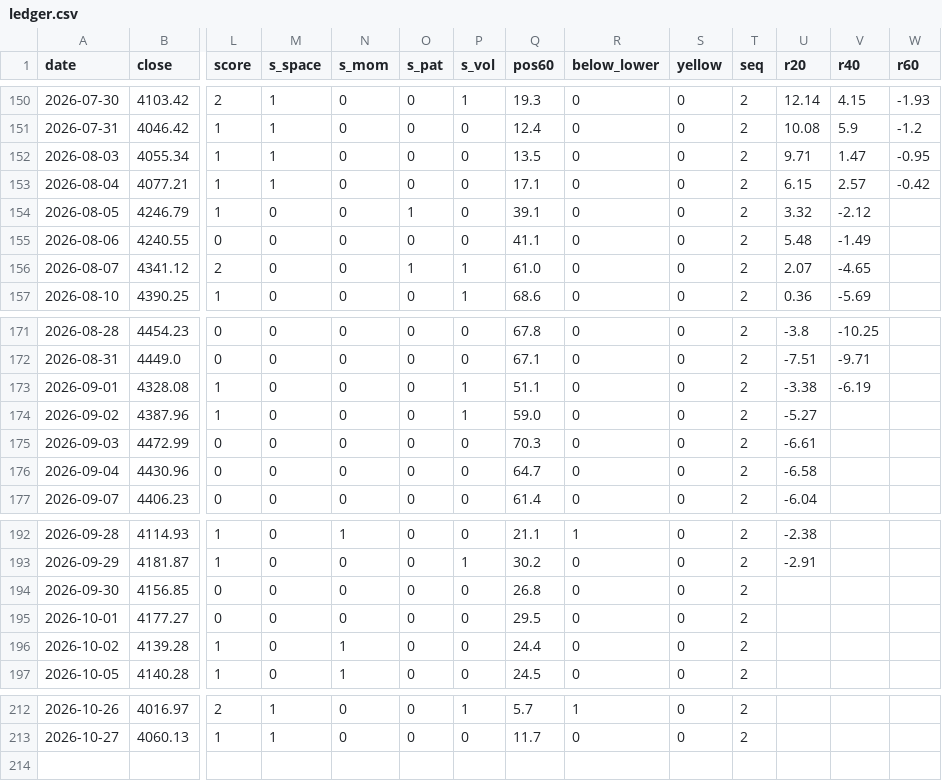
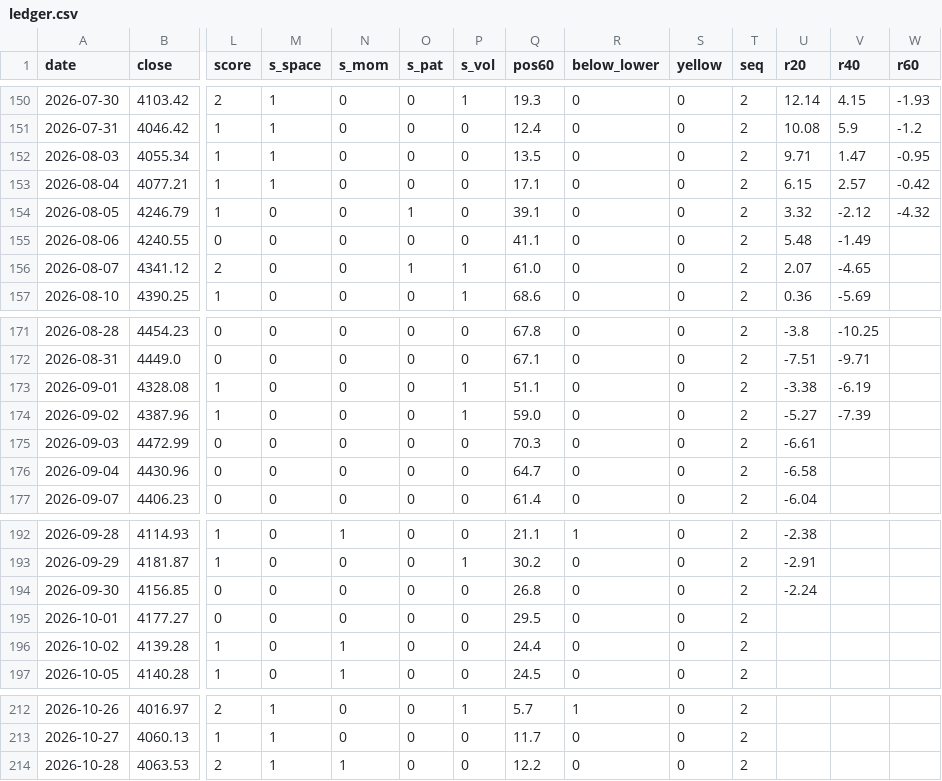
Before and after one commit to ztn0501/gold-radar, a CSV file: gm/gold-monitor/ledger.csv, drawn as a sheet; only a part is shown, gaps mark what is left out; rows hold the shown columns only; the diff names each change by its address in the sheet, - before the commit and + after, or states it on an @@ line.

```diff
--- a/gm/gold-monitor/ledger.csv
+++ b/gm/gold-monitor/ledger.csv
-W154 (r60): (empty)
+W154 (r60): -4.32
-V174 (r40): (empty)
+V174 (r40): -7.39
-U194 (r20): (empty)
+U194 (r20): -2.24
+row 214: 2026-10-28 | 4063.53 | 2 | 1 | 1 | 0 | 0 | 12.2 | 0 | 0 | 2
```
Also changed, not shown: 10 other files.
